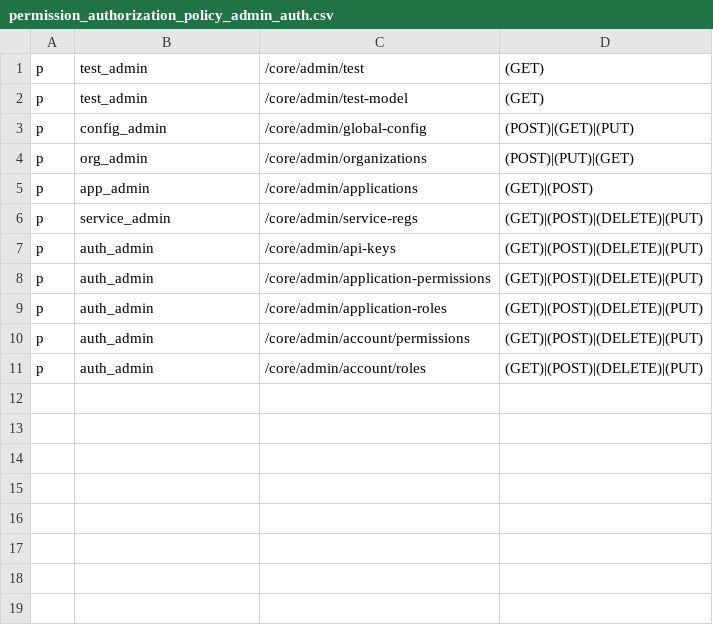
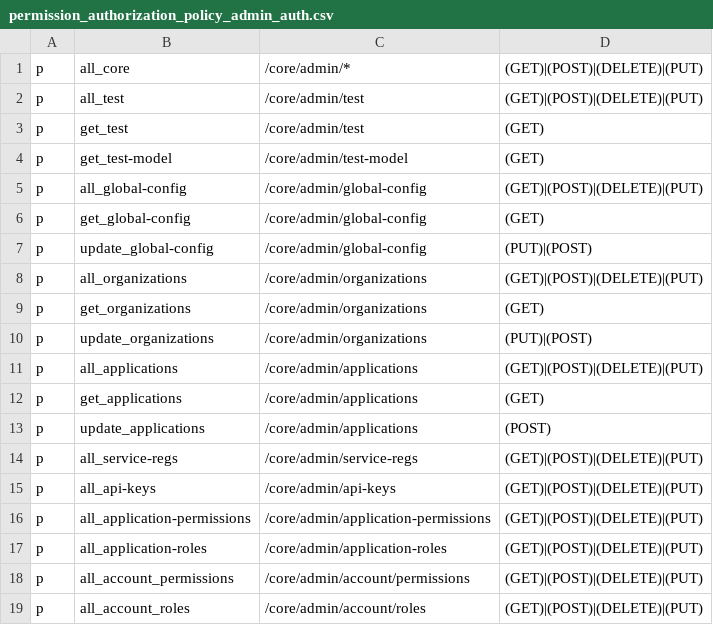
Before and after one commit to rokwire/core-building-block, a CSV file: driver/web/permission_authorization_policy_admin_auth.csv, drawn as a sheet.

Commit message:
[ID-201] Make permissions more granular (#203)
* Rename permission groups to make permissions more granular

* Update permission file

* change put and post permissions to update

Co-authored-by: Stephen Hurwit <sjhurwit@gmail.com>

```diff
--- a/driver/web/permission_authorization_policy_admin_auth.csv
+++ b/driver/web/permission_authorization_policy_admin_auth.csv
@@ -1,11 +1,19 @@
-p, test_admin, /core/admin/test, (GET)
-p, test_admin, /core/admin/test-model, (GET)
-p, config_admin, /core/admin/global-config, (POST)|(GET)|(PUT)
-p, org_admin, /core/admin/organizations, (POST)|(PUT)|(GET)
-p, app_admin, /core/admin/applications, (GET)|(POST)
-p, service_admin, /core/admin/service-regs, (GET)|(POST)|(DELETE)|(PUT)
-p, auth_admin, /core/admin/api-keys, (GET)|(POST)|(DELETE)|(PUT)
-p, auth_admin, /core/admin/application-permissions, (GET)|(POST)|(DELETE)|(PUT)
-p, auth_admin, /core/admin/application-roles, (GET)|(POST)|(DELETE)|(PUT)
-p, auth_admin, /core/admin/account/permissions, (GET)|(POST)|(DELETE)|(PUT)
-p, auth_admin, /core/admin/account/roles, (GET)|(POST)|(DELETE)|(PUT)
+p, all_core, /core/admin/*, (GET)|(POST)|(DELETE)|(PUT)
+p, all_test, /core/admin/test, (GET)|(POST)|(DELETE)|(PUT)
+p, get_test, /core/admin/test, (GET)
+p, get_test-model, /core/admin/test-model, (GET)
+p, all_global-config, /core/admin/global-config, (GET)|(POST)|(DELETE)|(PUT)
+p, get_global-config, /core/admin/global-config, (GET)
+p, update_global-config, /core/admin/global-config, (PUT)|(POST)
+p, all_organizations, /core/admin/organizations, (GET)|(POST)|(DELETE)|(PUT)
+p, get_organizations, /core/admin/organizations, (GET)
+p, update_organizations, /core/admin/organizations, (PUT)|(POST)
+p, all_applications, /core/admin/applications, (GET)|(POST)|(DELETE)|(PUT)
+p, get_applications, /core/admin/applications, (GET)
+p, update_applications, /core/admin/applications, (POST)
+p, all_service-regs, /core/admin/service-regs, (GET)|(POST)|(DELETE)|(PUT)
+p, all_api-keys, /core/admin/api-keys, (GET)|(POST)|(DELETE)|(PUT)
+p, all_application-permissions, /core/admin/application-permissions, (GET)|(POST)|(DELETE)|(PUT)
+p, all_application-roles, /core/admin/application-roles, (GET)|(POST)|(DELETE)|(PUT)
+p, all_account_permissions, /core/admin/account/permissions, (GET)|(POST)|(DELETE)|(PUT)
+p, all_account_roles, /core/admin/account/roles, (GET)|(POST)|(DELETE)|(PUT)
```
